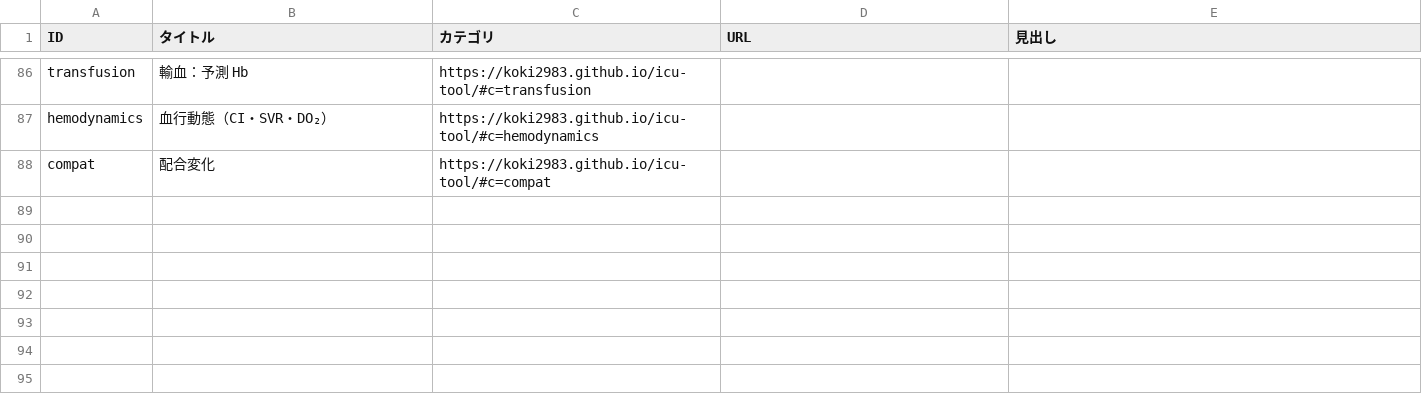
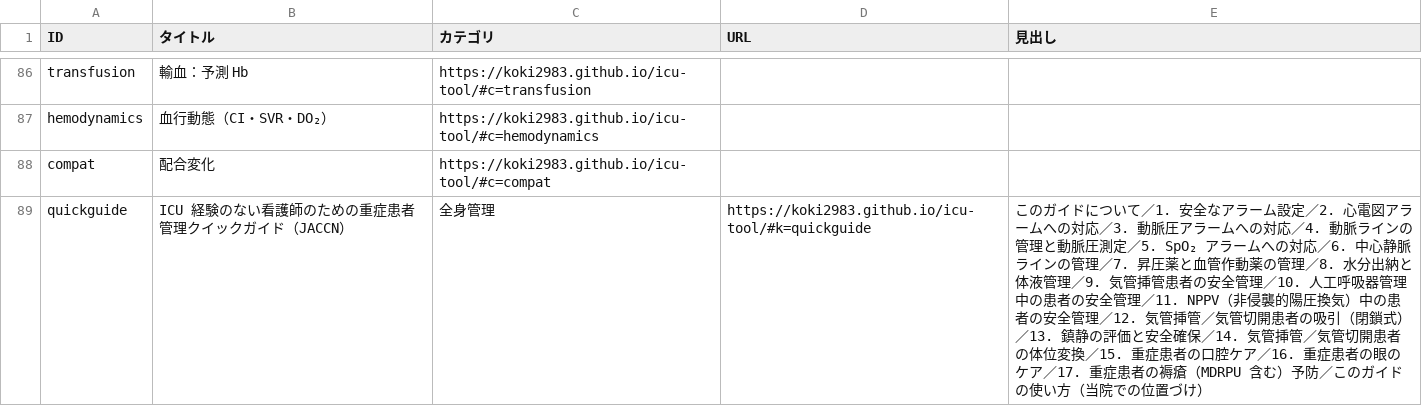
Before and after one commit to koki2983/icu-tool, a CSV file: 知識ID一覧.csv, drawn as a sheet; only a part is shown, gaps mark what is left out.

```diff
--- a/知識ID一覧.csv
+++ b/知識ID一覧.csv
@@ -88 +88,2 @@ hemodynamics,血行動態（CI・SVR・DO₂）,https://koki2983.github.io/icu-t
 compat,配合変化,https://koki2983.github.io/icu-tool/#c=compat
+quickguide,ICU 経験のない看護師のための重症患者管理クイックガイド（JACCN）,全身管理,https://koki2983.github.io/icu-tool/#k=quickguide,このガイドについて／1. 安全なアラーム設定／2. 心電図アラームへの対応／3. 動脈圧アラームへの対応／4. 動脈ラインの管理と動脈圧測定／5. SpO₂ アラームへの対応／6. 中心静脈ラインの管理／7. 昇圧薬と血管作動薬の管理／8. 水分出納と体液管理／9. 気管挿管患者の安全管理／10. 人工呼吸器管理中の患者の安全管理／11. NPPV（非侵襲的陽圧換気）中の患者の安全管理／12. 気管挿管／気管切開患者の吸引（閉鎖式）／13. 鎮静の評価と安全確保／14. 気管挿管／気管切開患者の体位変換／15. 重症患者の口腔ケア／16. 重症患者の眼のケア／17. 重症患者の褥瘡（MDRPU 含む）予防／このガイドの使い方（当院での位置づけ）
```
Also changed, not shown: 3 other files.
